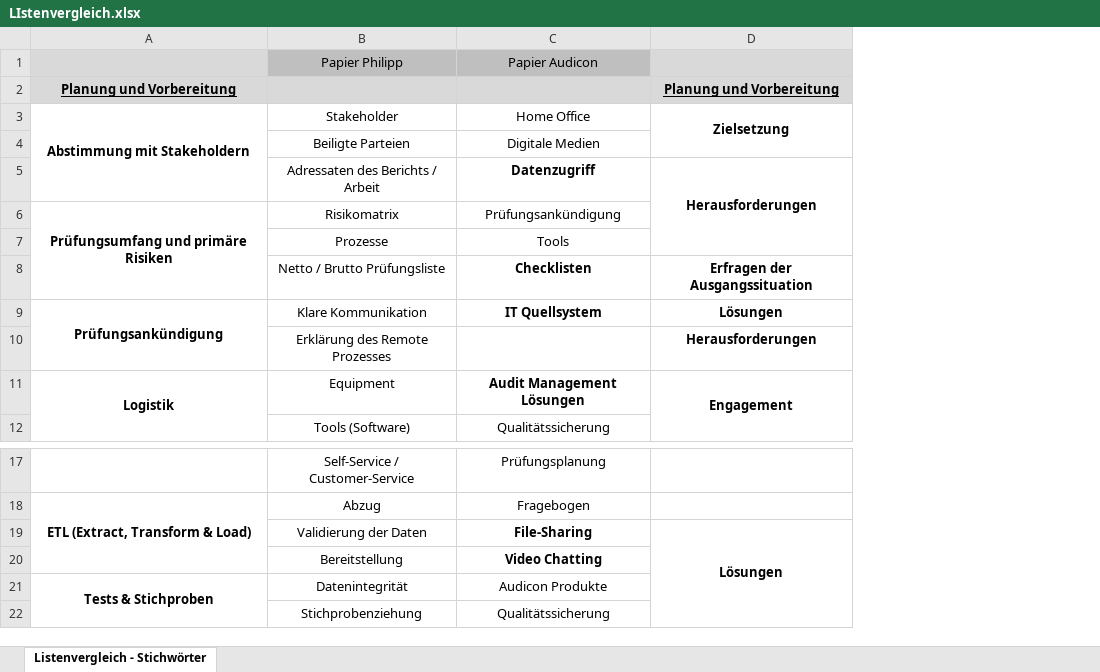
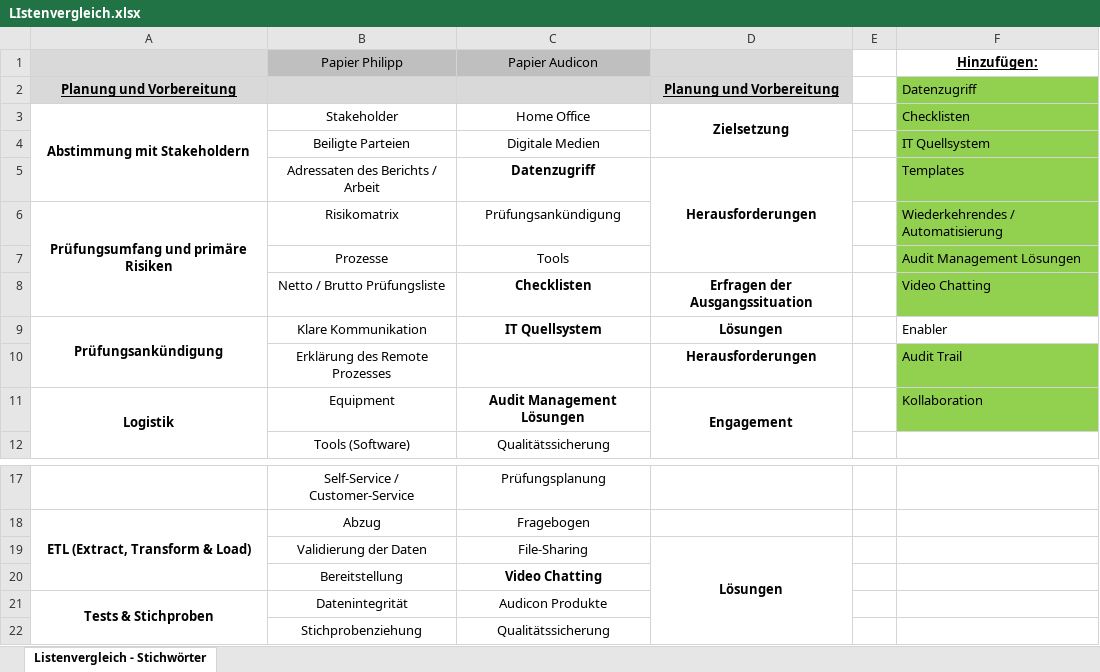
Before and after one commit to Suntzui/Candy_Power_Ranking, an Excel workbook: LIstenvergleich.xlsx, sheet Listenvergleich - Stichwörter, drawn as a sheet; only a part is shown, gaps mark what is left out; values as stored, in another font and other column widths than the file's, no borders; the diff names each change by its address in the sheet, - before the commit and + after, or states it on an @@ line.

Commit message:
Add files via upload

```diff
--- a/LIstenvergleich.xlsx (sheet Listenvergleich - Stichwörter)
+++ b/LIstenvergleich.xlsx (sheet Listenvergleich - Stichwörter)
+column E, empty
+column F (Hinzufügen:), rows 2-11: Datenzugriff | Checklisten | IT Quellsystem | Templates | Wiederkehrendes / Automatisierung | Audit Management Lösungen | Video Chatting | Enabler | Audit Trail | Kollaboration
-C19 bold: on
+C19 bold: off
```
